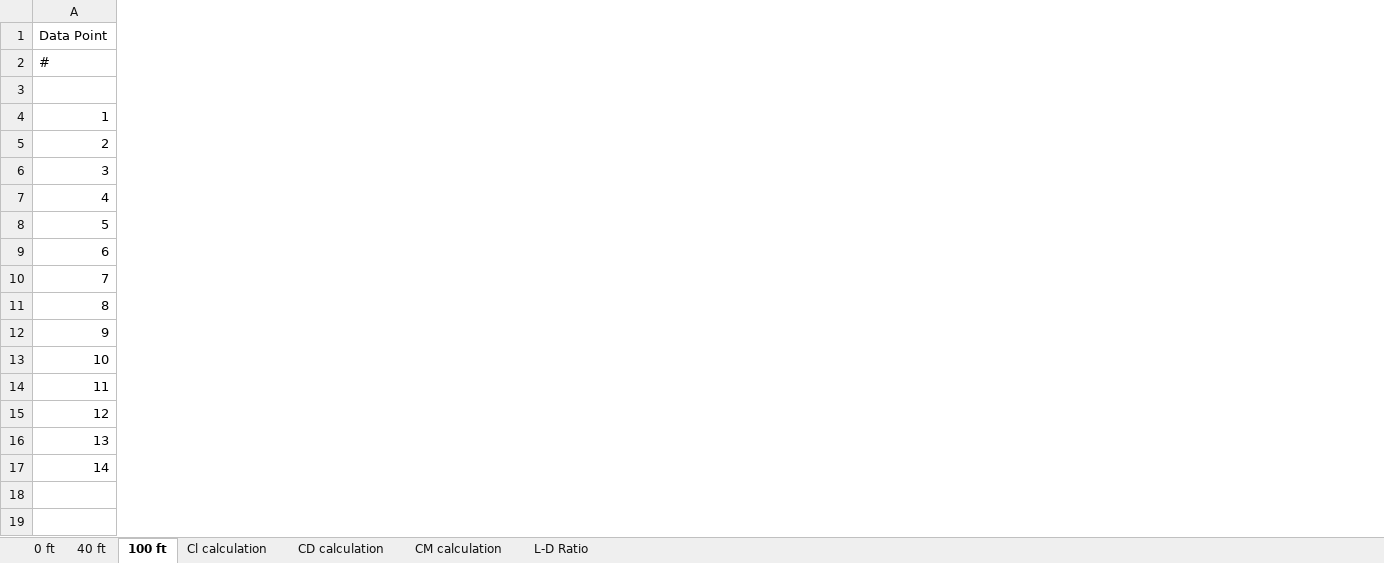
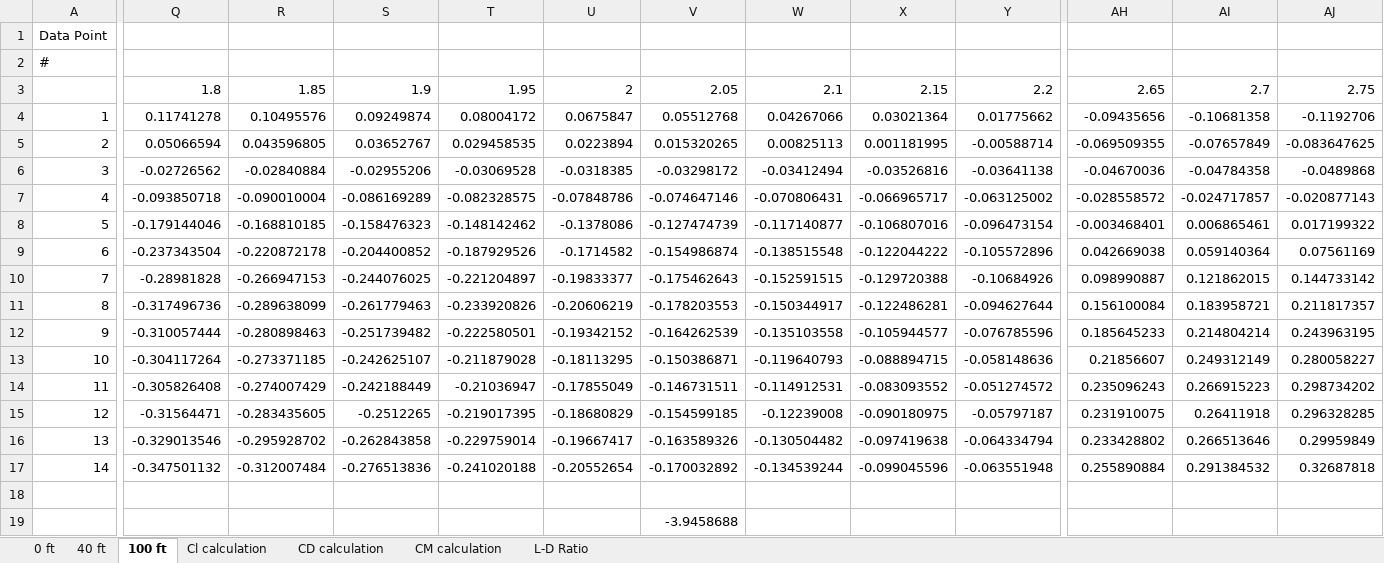
Before and after one commit to prahershk/AE-460, an Excel workbook: Lab 6/neutral moment update.xlsx, sheet 100 ft, drawn as a sheet; only a part is shown, gaps mark what is left out; values as stored, in another font and other column widths than the file's, no borders; charts and pictures not drawn; the diff covers the shown part only; the diff names each change by its address in the sheet, - before the commit and + after, or states it on an @@ line.

```diff
--- a/Lab 6/neutral moment update.xlsx (sheet 100 ft)
+++ b/Lab 6/neutral moment update.xlsx (sheet 100 ft)
+column Q, rows 3-17: 1.8 | 0.11741278 | 0.05066594 | -0.02726562 | -0.093850718 | -0.179144046 | -0.237343504 | -0.28981828 | -0.317496736 | -0.310057444 | -0.304117264 | -0.305826408 | -0.31564471 | -0.329013546 | -0.347501132
+column R, rows 3-17: 1.85 | 0.10495576 | 0.043596805 | -0.02840884 | -0.090010004 | -0.168810185 | -0.220872178 | -0.266947153 | -0.289638099 | -0.280898463 | -0.273371185 | -0.274007429 | -0.283435605 | -0.295928702 | -0.312007484
+column S, rows 3-17: 1.9 | 0.09249874 | 0.03652767 | -0.02955206 | -0.086169289 | -0.158476323 | -0.204400852 | -0.244076025 | -0.261779463 | -0.251739482 | -0.242625107 | -0.242188449 | -0.2512265 | -0.262843858 | -0.276513836
+column T, rows 3-17: 1.95 | 0.08004172 | 0.029458535 | -0.03069528 | -0.082328575 | -0.148142462 | -0.187929526 | -0.221204897 | -0.233920826 | -0.222580501 | -0.211879028 | -0.21036947 | -0.219017395 | -0.229759014 | -0.241020188
+column U, rows 3-17: 2 | 0.0675847 | 0.0223894 | -0.0318385 | -0.07848786 | -0.1378086 | -0.1714582 | -0.19833377 | -0.20606219 | -0.19342152 | -0.18113295 | -0.17855049 | -0.18680829 | -0.19667417 | -0.20552654
+column V, rows 3-19: 2.05 | 0.05512768 | 0.015320265 | -0.03298172 | -0.074647146 | -0.127474739 | -0.154986874 | -0.175462643 | -0.178203553 | -0.164262539 | -0.150386871 | -0.146731511 | -0.154599185 | -0.163589326 | -0.170032892 |  | -3.9458688
+column W, rows 3-17: 2.1 | 0.04267066 | 0.00825113 | -0.03412494 | -0.070806431 | -0.117140877 | -0.138515548 | -0.152591515 | -0.150344917 | -0.135103558 | -0.119640793 | -0.114912531 | -0.12239008 | -0.130504482 | -0.134539244
+column X, rows 3-17: 2.15 | 0.03021364 | 0.001181995 | -0.03526816 | -0.066965717 | -0.106807016 | -0.122044222 | -0.129720388 | -0.122486281 | -0.105944577 | -0.088894715 | -0.083093552 | -0.090180975 | -0.097419638 | -0.099045596
+column Y, rows 3-17: 2.2 | 0.01775662 | -0.00588714 | -0.03641138 | -0.063125002 | -0.096473154 | -0.105572896 | -0.10684926 | -0.094627644 | -0.076785596 | -0.058148636 | -0.051274572 | -0.05797187 | -0.064334794 | -0.063551948
+column AH, rows 3-17: 2.65 | -0.09435656 | -0.069509355 | -0.04670036 | -0.028558572 | -0.003468401 | 0.042669038 | 0.098990887 | 0.156100084 | 0.185645233 | 0.21856607 | 0.235096243 | 0.231910075 | 0.233428802 | 0.255890884
+column AI, rows 3-17: 2.7 | -0.10681358 | -0.07657849 | -0.04784358 | -0.024717857 | 0.006865461 | 0.059140364 | 0.121862015 | 0.183958721 | 0.214804214 | 0.249312149 | 0.266915223 | 0.26411918 | 0.266513646 | 0.291384532
+column AJ, rows 3-17: 2.75 | -0.1192706 | -0.083647625 | -0.0489868 | -0.020877143 | 0.017199322 | 0.07561169 | 0.144733142 | 0.211817357 | 0.243963195 | 0.280058227 | 0.298734202 | 0.296328285 | 0.29959849 | 0.32687818
```
Also changed, not shown: 5 added columns and 10 edited cells elsewhere in this sheet, sheet 40 ft, formulas that keep their value, charts or pictures.
